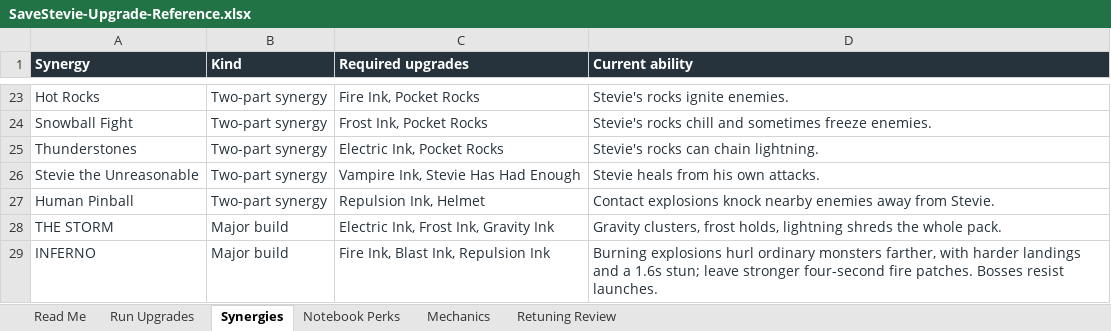
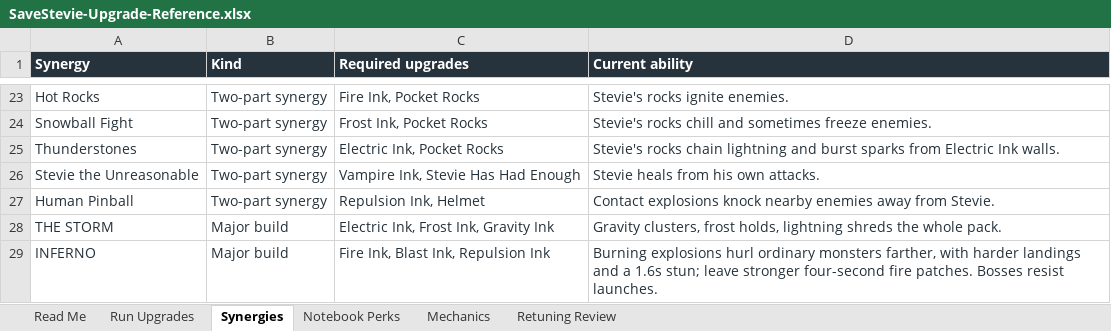
Before and after one commit to ShootyQ/SaveStevie, an Excel workbook: docs/SaveStevie-Upgrade-Reference.xlsx, sheet Synergies, drawn as a sheet; only a part is shown, gaps mark what is left out; values as stored, in another font and other column widths than the file's, no borders; table styles not drawn; the diff names each change by its address in the sheet, - before the commit and + after, or states it on an @@ line.

Commit message:
Add electric rock wall charges and bounded radial lightning bursts

```diff
--- a/docs/SaveStevie-Upgrade-Reference.xlsx (sheet Synergies)
+++ b/docs/SaveStevie-Upgrade-Reference.xlsx (sheet Synergies)
-D25 (Current ability): Stevie's rocks can chain lightning.
+D25 (Current ability): Stevie's rocks chain lightning and burst sparks from Electric Ink walls.
```
Also changed, not shown: sheet Run Upgrades, sheet Retuning Review, sheet Read Me, 14 other files.
